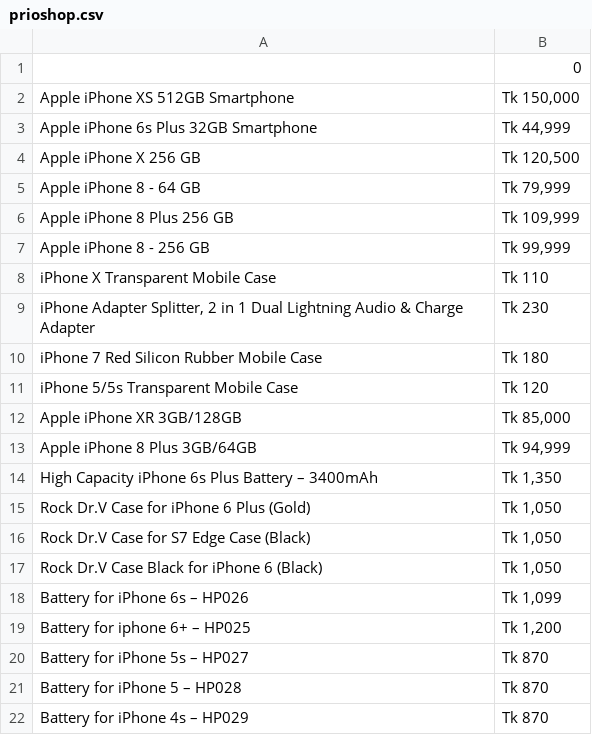
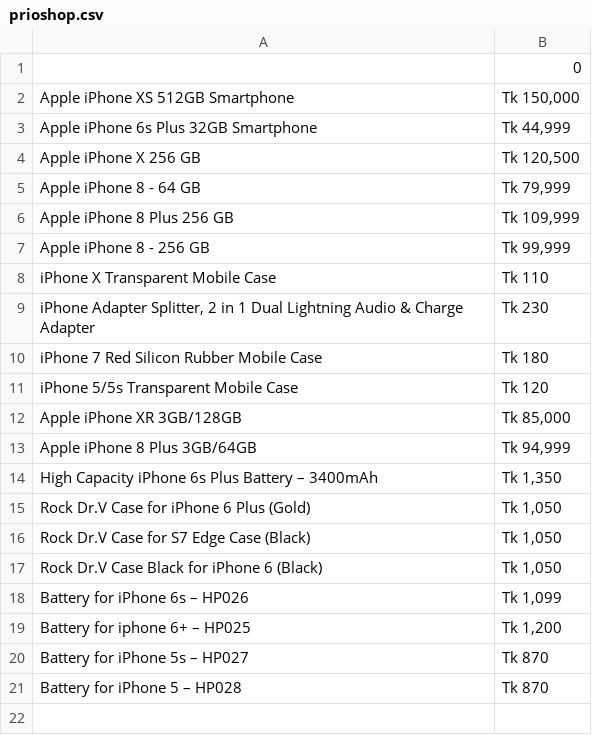
Before and after one commit to tanviredu/WEB_SCRAPING, a CSV file: PARSING_WEB/prioshop.csv, drawn as a sheet; the diff names each change by its address in the sheet, - before the commit and + after, or states it on an @@ line.

```diff
--- a/PARSING_WEB/prioshop.csv
+++ b/PARSING_WEB/prioshop.csv
-row 22: Battery for iPhone 4s – HP029 | Tk 870
```
Also changed, not shown: PARSING_WEB/clickxo.csv, PARSING_WEB/daraz.csv, 12 other files.
